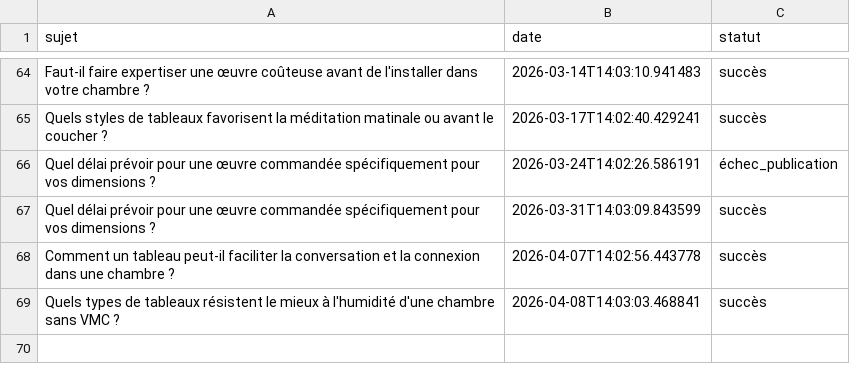
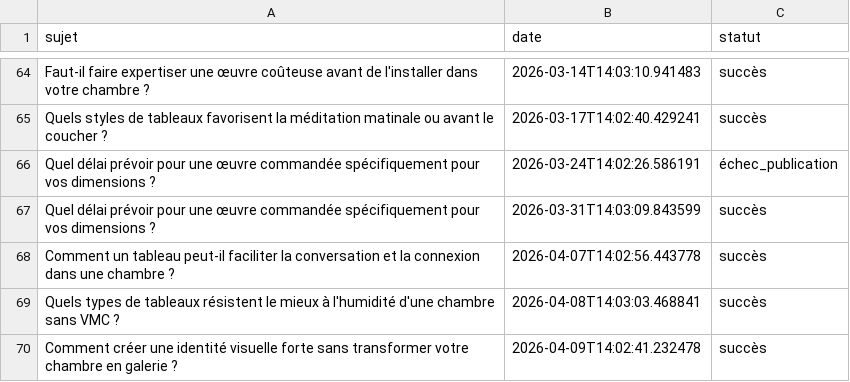
Before and after one commit to Metalosmose21/Chambre-2, a CSV file: sujets_traites.csv, drawn as a sheet; only a part is shown, gaps mark what is left out; the diff names each change by its address in the sheet, - before the commit and + after, or states it on an @@ line.

```diff
--- a/sujets_traites.csv
+++ b/sujets_traites.csv
+row 70: Comment créer une identité visuelle forte sans transformer votre chambre en galerie ? | 2026-04-09T14:02:41.232478 | succès
```
Also changed, not shown: sujets.csv.
